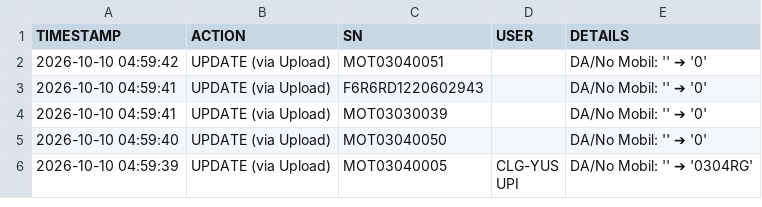
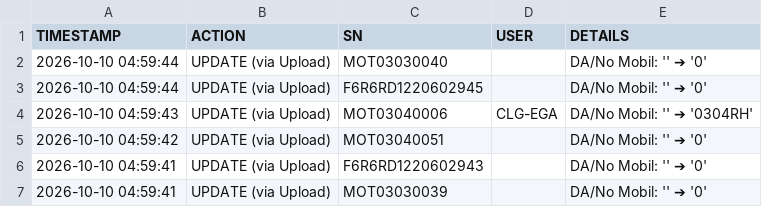
Before and after one commit to ranzfe/it-asset-management, a CSV file: history_log.csv, drawn as a sheet; only a part is shown; the shorter side is filled out with more unchanged rows.

Commit message:
Auto-update history log: 2026-10-10 04:59:44

```diff
--- a/history_log.csv
+++ b/history_log.csv
@@ -1,2 +1,5 @@
 TIMESTAMP,ACTION,SN,USER,DETAILS
+2026-10-10 04:59:44,UPDATE (via Upload),MOT03030040,,DA/No Mobil: '' ➔ '0'
+2026-10-10 04:59:44,UPDATE (via Upload),F6R6RD1220602945,,DA/No Mobil: '' ➔ '0'
+2026-10-10 04:59:43,UPDATE (via Upload),MOT03040006,CLG-EGA,DA/No Mobil: '' ➔ '0304RH'
 2026-10-10 04:59:42,UPDATE (via Upload),MOT03040051,,DA/No Mobil: '' ➔ '0'
```
